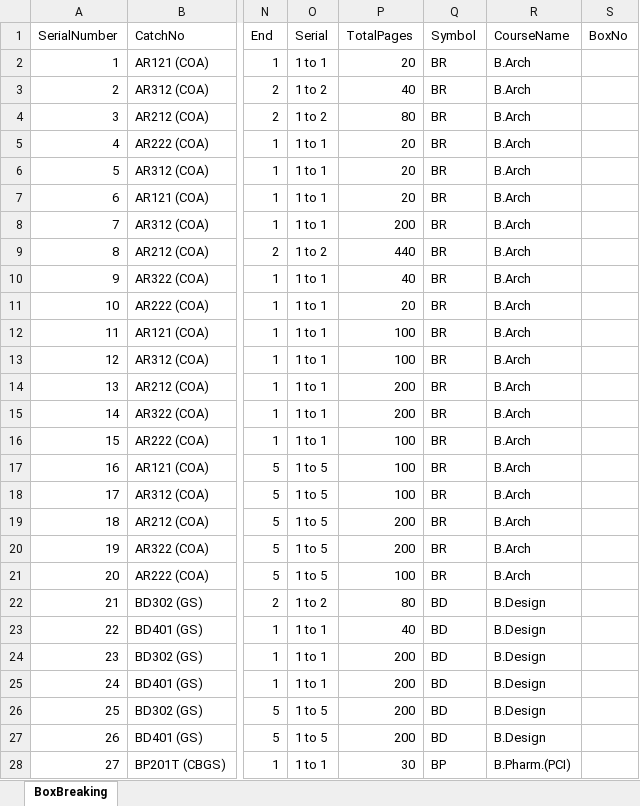
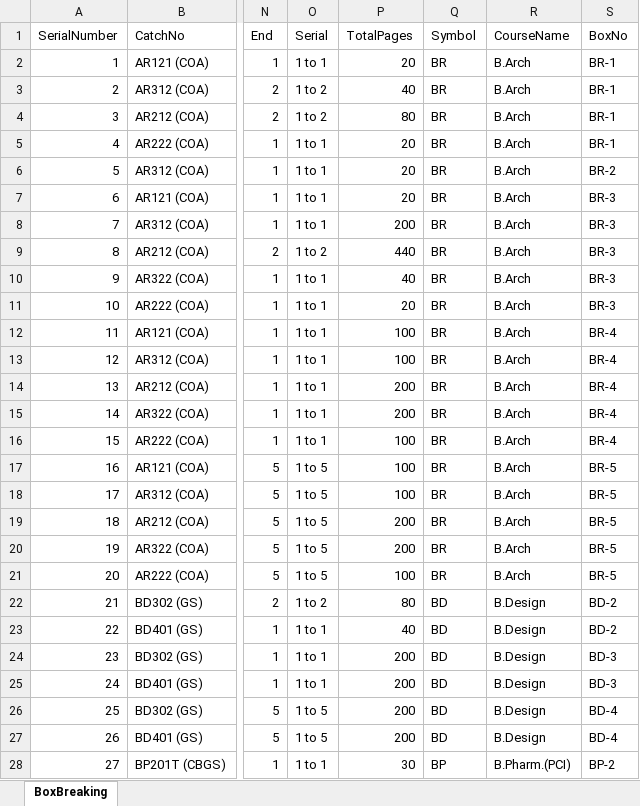
Before and after one commit to madhavitrip/ToolsAPI, an Excel workbook: wwwroot/130/BoxBreaking.xlsx, sheet BoxBreaking, drawn as a sheet; only a part is shown, gaps mark what is left out; values as stored, in another font and other column widths than the file's, no borders; the diff covers the shown part only; the diff names each change by its address in the sheet, - before the commit and + after, or states it on an @@ line.

```diff
--- a/wwwroot/130/BoxBreaking.xlsx (sheet BoxBreaking)
+++ b/wwwroot/130/BoxBreaking.xlsx (sheet BoxBreaking)
-S2:S5 (BoxNo): (empty)
+S2:S5 (BoxNo): BR-1
-S6 (BoxNo): (empty)
+S6 (BoxNo): BR-2
-S7:S11 (BoxNo): (empty)
+S7:S11 (BoxNo): BR-3
-S12:S16 (BoxNo): (empty)
+S12:S16 (BoxNo): BR-4
-S17:S21 (BoxNo): (empty)
+S17:S21 (BoxNo): BR-5
-S22:S23 (BoxNo): (empty)
+S22:S23 (BoxNo): BD-2
-S24:S25 (BoxNo): (empty)
+S24:S25 (BoxNo): BD-3
-S26:S27 (BoxNo): (empty)
+S26:S27 (BoxNo): BD-4
-S28 (BoxNo): (empty)
+S28 (BoxNo): BP-2
```
Also changed, not shown: 1666 edited cells elsewhere in this sheet, wwwroot/130/CatchSummary.xlsx, wwwroot/130/DuplicateTool.xlsx, 16 other files.
